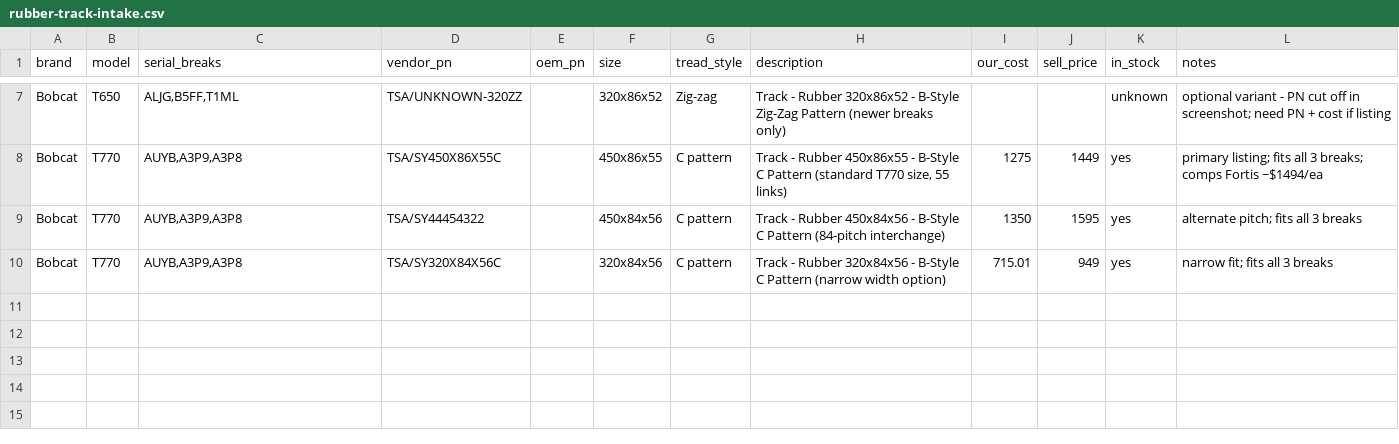
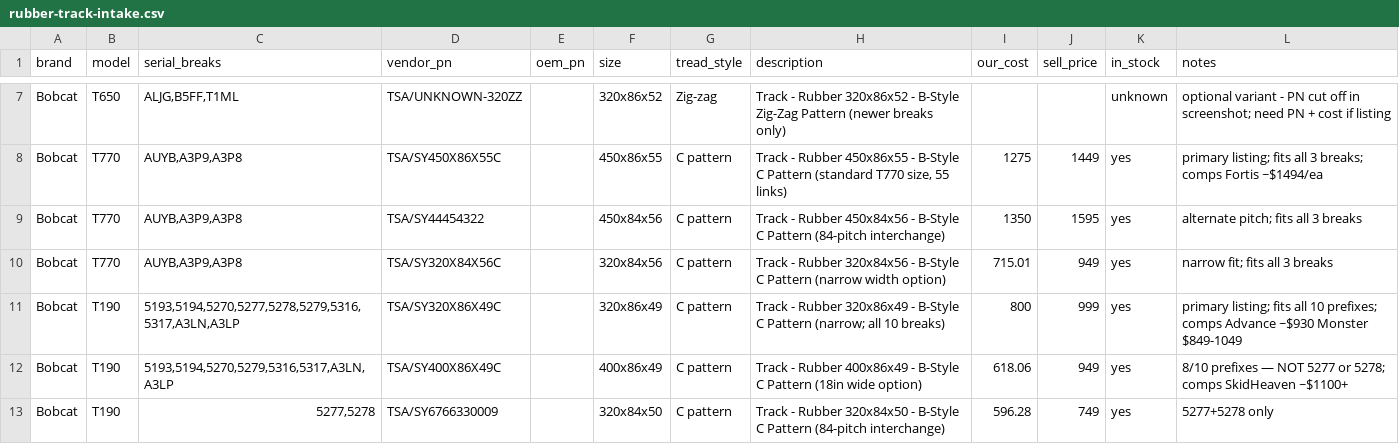
Before and after one commit to koolranch/flat-earth-equipment, a CSV file: data/tracks/rubber-track-intake.csv, drawn as a sheet; only a part is shown, gaps mark what is left out; the diff names each change by its address in the sheet, - before the commit and + after, or states it on an @@ line.

```diff
--- a/data/tracks/rubber-track-intake.csv
+++ b/data/tracks/rubber-track-intake.csv
+row 11: Bobcat | T190 | 5193,5194,5270,5277,5278,5279,5316,5317,A3LN,A3LP | TSA/SY320X86X49C |  | 320x86x49 | C pattern | Track - Rubber 320x86x49 - B-Style C Pattern (narrow; all 10 breaks) | 800 | 999 | yes | primary listing; fits all 10 prefixes; comps Advance ~$930 Monster $849-1049
+row 12: Bobcat | T190 | 5193,5194,5270,5279,5316,5317,A3LN,A3LP | TSA/SY400X86X49C |  | 400x86x49 | C pattern | Track - Rubber 400x86x49 - B-Style C Pattern (18in wide option) | 618.06 | 949 | yes | 8/10 prefixes — NOT 5277 or 5278; comps SkidHeaven ~$1100+
+row 13: Bobcat | T190 | 5277,5278 | TSA/SY6766330009 |  | 320x84x50 | C pattern | Track - Rubber 320x84x50 - B-Style C Pattern (84-pitch interchange) | 596.28 | 749 | yes | 5277+5278 only
```
Also changed, not shown: 1 other file.
